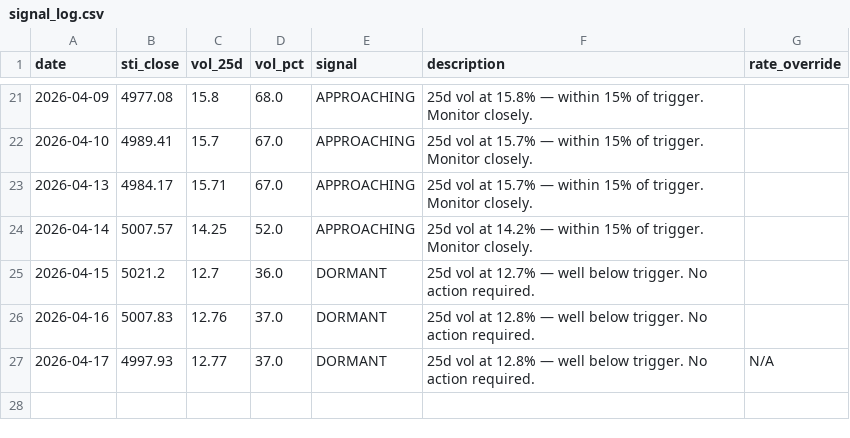
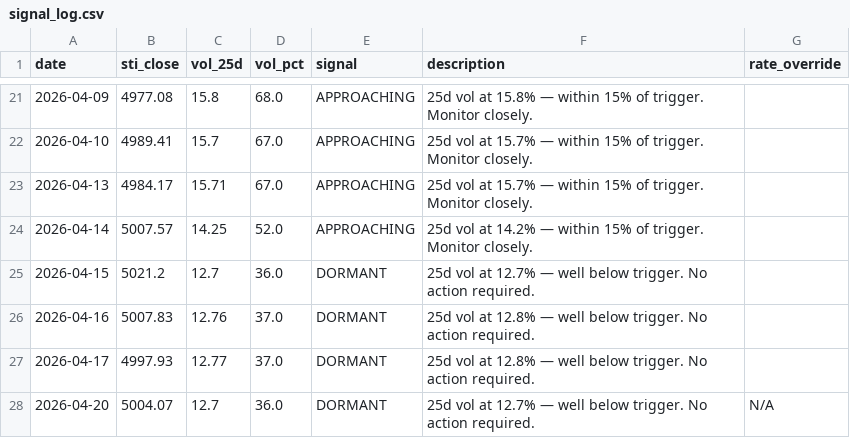
Before and after one commit to phuazz/sti-smid-rotation, a CSV file: data/signal_log.csv, drawn as a sheet; only a part is shown, gaps mark what is left out.

```diff
--- a/data/signal_log.csv
+++ b/data/signal_log.csv
@@ -26,2 +26,3 @@ date,sti_close,vol_25d,vol_pct,signal,description,rate_override
 2026-04-16,5007.83,12.76,37.0,DORMANT,25d vol at 12.8% — well below trigger. No action required.,
-2026-04-17,4997.93,12.77,37.0,DORMANT,25d vol at 12.8% — well below trigger. No action required.,N/A
+2026-04-17,4997.93,12.77,37.0,DORMANT,25d vol at 12.8% — well below trigger. No action required.,
+2026-04-20,5004.07,12.7,36.0,DORMANT,25d vol at 12.7% — well below trigger. No action required.,N/A
```
Also changed, not shown: 1 other file.
